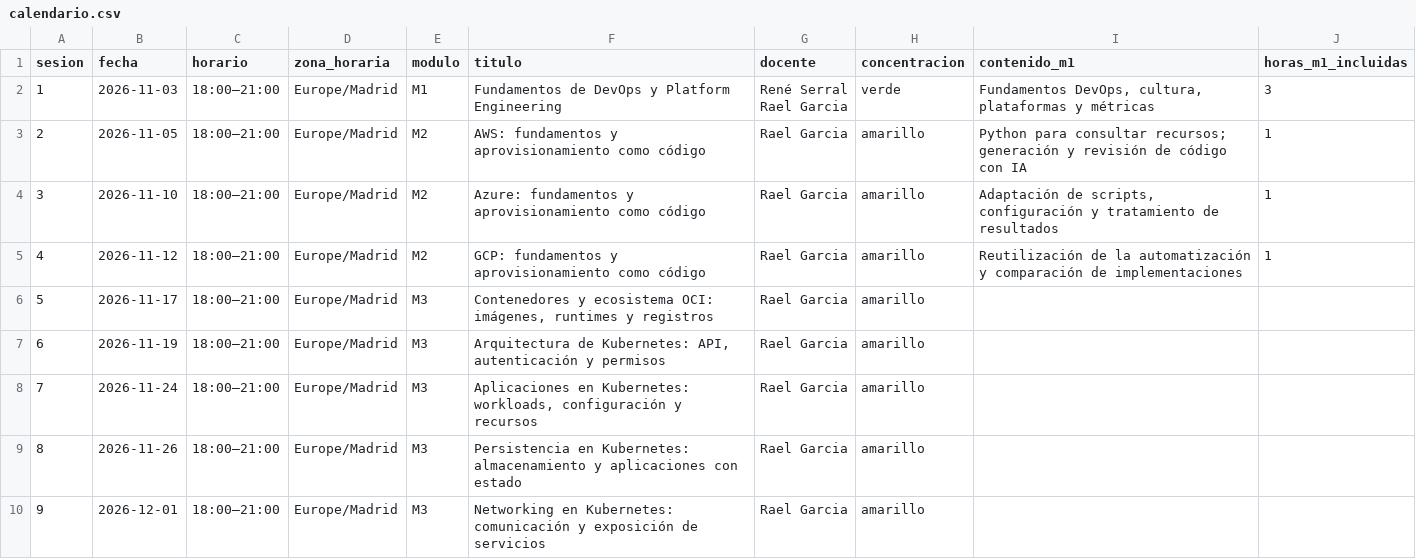
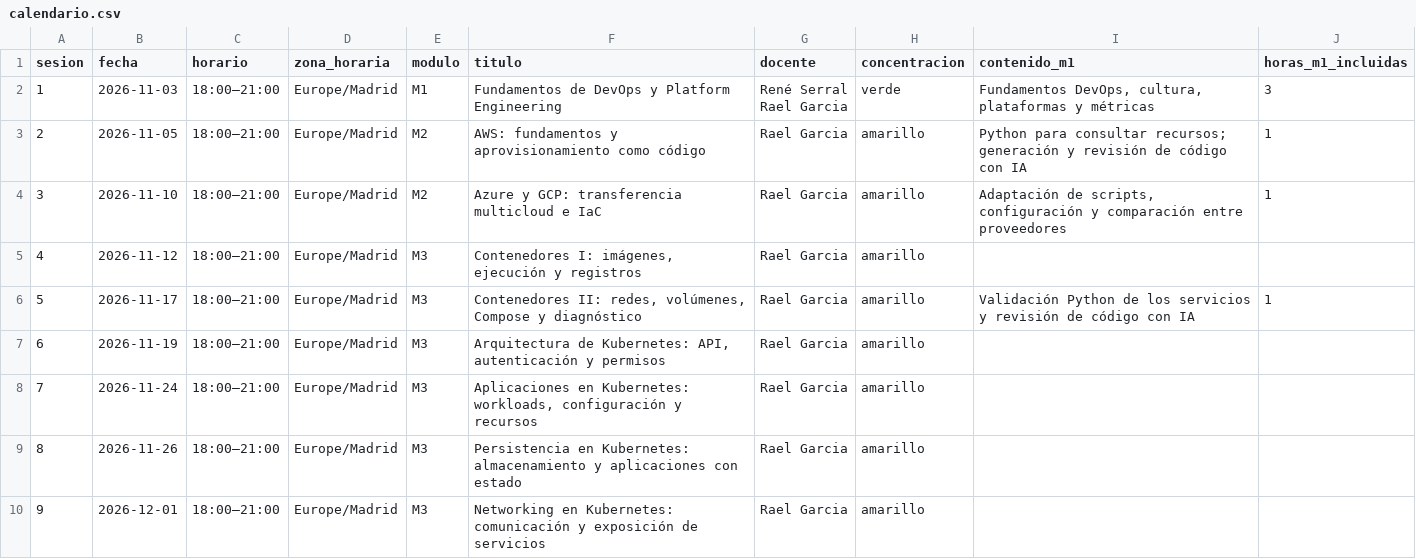
Before and after one commit to raelga/upc-k8s, a CSV file: 2026/calendario.csv, drawn as a sheet; only a part is shown.

Commit message:
Reorganizar cloud y contenedores e introducir AWS Academy

```diff
--- a/2026/calendario.csv
+++ b/2026/calendario.csv
@@ -4,5 +4,5 @@ Rael Garcia",verde,"Fundamentos DevOps, cultura, plataformas y métricas",3
 2,2026-11-05,18:00–21:00,Europe/Madrid,M2,AWS: fundamentos y aprovisionamiento como código,Rael Garcia,amarillo,Python para consultar recursos; generación y revisión de código con IA,1
-3,2026-11-10,18:00–21:00,Europe/Madrid,M2,Azure: fundamentos y aprovisionamiento como código,Rael Garcia,amarillo,"Adaptación de scripts, configuración y tratamiento de resultados",1
-4,2026-11-12,18:00–21:00,Europe/Madrid,M2,GCP: fundamentos y aprovisionamiento como código,Rael Garcia,amarillo,Reutilización de la automatización y comparación de implementaciones,1
-5,2026-11-17,18:00–21:00,Europe/Madrid,M3,"Contenedores y ecosistema OCI: imágenes, runtimes y registros",Rael Garcia,amarillo,,
+3,2026-11-10,18:00–21:00,Europe/Madrid,M2,Azure y GCP: transferencia multicloud e IaC,Rael Garcia,amarillo,"Adaptación de scripts, configuración y comparación entre proveedores",1
+4,2026-11-12,18:00–21:00,Europe/Madrid,M3,"Contenedores I: imágenes, ejecución y registros",Rael Garcia,amarillo,,
+5,2026-11-17,18:00–21:00,Europe/Madrid,M3,"Contenedores II: redes, volúmenes, Compose y diagnóstico",Rael Garcia,amarillo,Validación Python de los servicios y revisión de código con IA,1
 6,2026-11-19,18:00–21:00,Europe/Madrid,M3,"Arquitectura de Kubernetes: API, autenticación y permisos",Rael Garcia,amarillo,,
```
Also changed, not shown: 7 other files.
